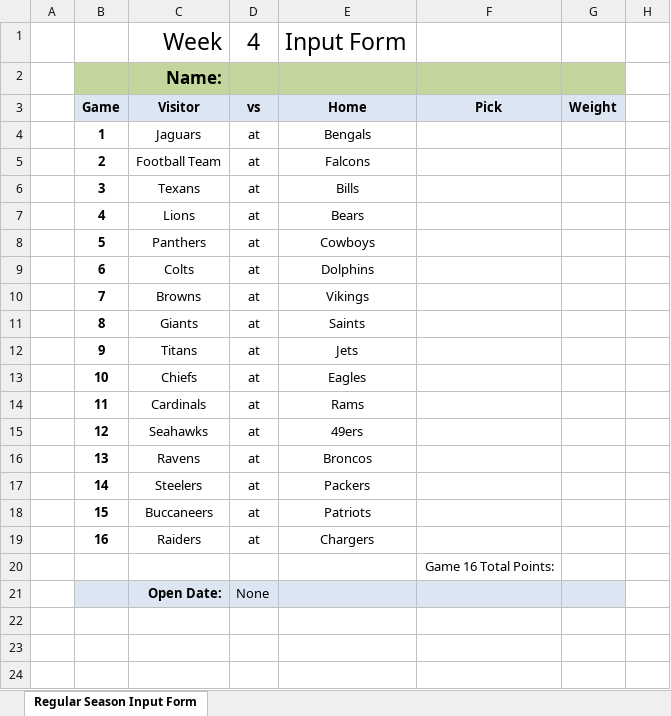
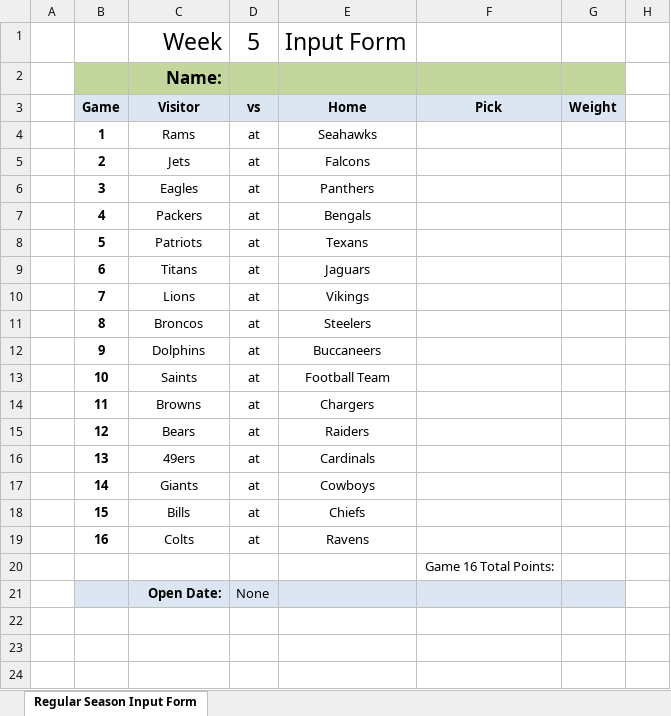
Before and after one commit to jlwebpages/fp, an Excel workbook: regular_season_inputs.xlsx, sheet Regular Season Input Form, drawn as a sheet; only a part is shown; values as stored, in another font and other column widths than the file's, no borders; conditional formats not drawn; the diff names each change by its address in the sheet, - before the commit and + after, or states it on an @@ line.

```diff
--- a/regular_season_inputs.xlsx (sheet Regular Season Input Form)
+++ b/regular_season_inputs.xlsx (sheet Regular Season Input Form)
-D1: 4
+D1: 5
-C4: Jaguars
+C4: Rams
-E4: Bengals
+E4: Seahawks
-C5: Football Team
+C5: Jets
-C6: Texans
+C6: Eagles
-E6: Bills
+E6: Panthers
-C7: Lions
+C7: Packers
-E7: Bears
+E7: Bengals
-C8: Panthers
+C8: Patriots
-E8: Cowboys
+E8: Texans
-C9: Colts
+C9: Titans
-E9: Dolphins
+E9: Jaguars
-C10: Browns
+C10: Lions
-C11: Giants
+C11: Broncos
-E11: Saints
+E11: Steelers
-C12: Titans
+C12: Dolphins
-E12: Jets
+E12: Buccaneers
-C13: Chiefs
+C13: Saints
-E13: Eagles
+E13: Football Team
-C14: Cardinals
+C14: Browns
-E14: Rams
+E14: Chargers
-C15: Seahawks
+C15: Bears
-E15: 49ers
+E15: Raiders
-C16: Ravens
+C16: 49ers
-E16: Broncos
+E16: Cardinals
-C17: Steelers
+C17: Giants
-E17: Packers
+E17: Cowboys
-C18: Buccaneers
+C18: Bills
-E18: Patriots
+E18: Chiefs
-C19: Raiders
+C19: Colts
-E19: Chargers
+E19: Ravens
```
Also changed, not shown: hidden cells, regular_season_prelim.xlsm, 3 other files.
